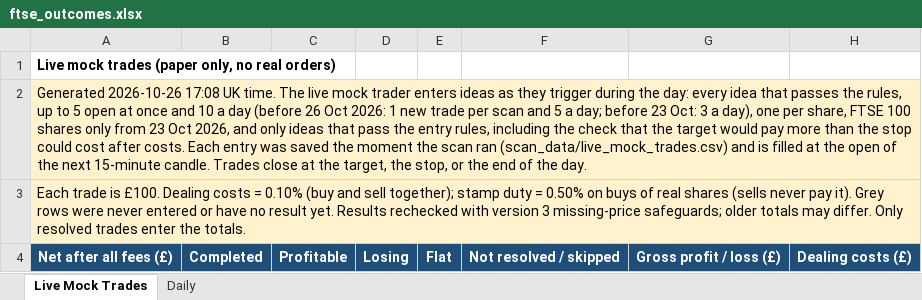
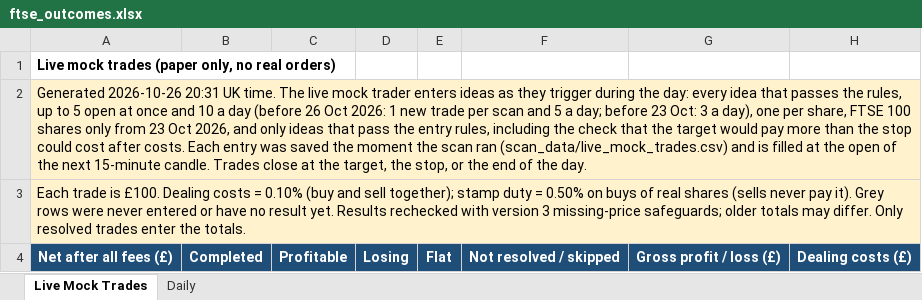
Before and after one commit to philwright210458-blip/ftse-trader, an Excel workbook: ftse_outcomes.xlsx, sheet Live Mock Trades, drawn as a sheet; only a part is shown; values as stored, in another font and other column widths than the file's, no borders; the diff names each change by its address in the sheet, - before the commit and + after, or states it on an @@ line.

```diff
--- a/ftse_outcomes.xlsx (sheet Live Mock Trades)
+++ b/ftse_outcomes.xlsx (sheet Live Mock Trades)
-A2: Generated 2026-10-26 17:08 UK time.…
+A2: Generated 2026-10-26 20:31 UK time.…
```
Also changed, not shown: ftse_momentum_live.xlsx, ftse_scan_latest.xlsx, 3 other files.
